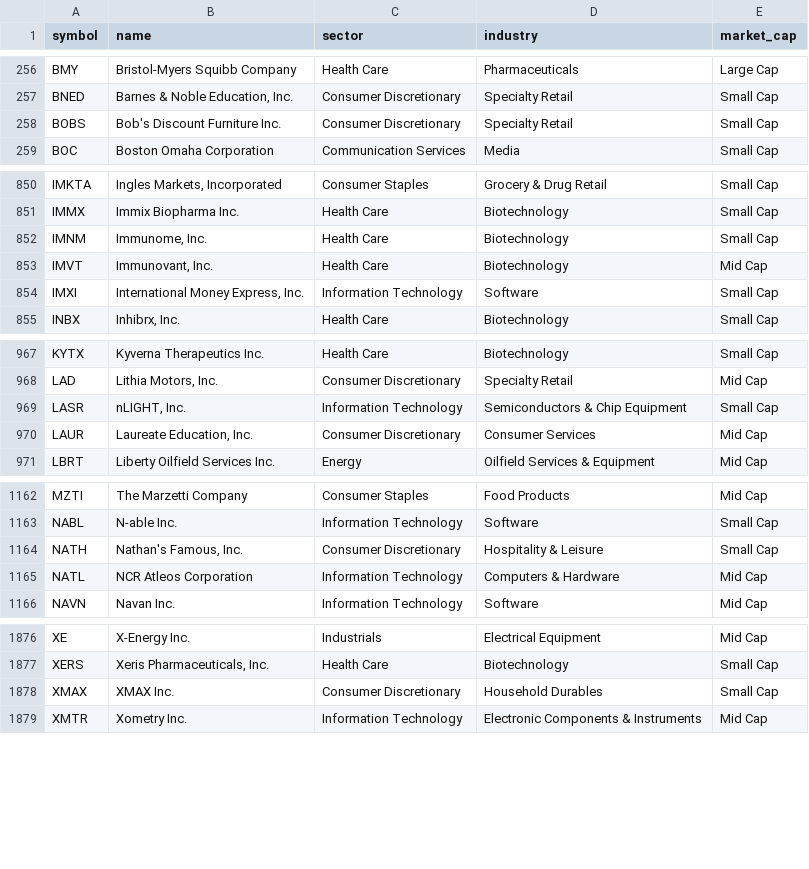
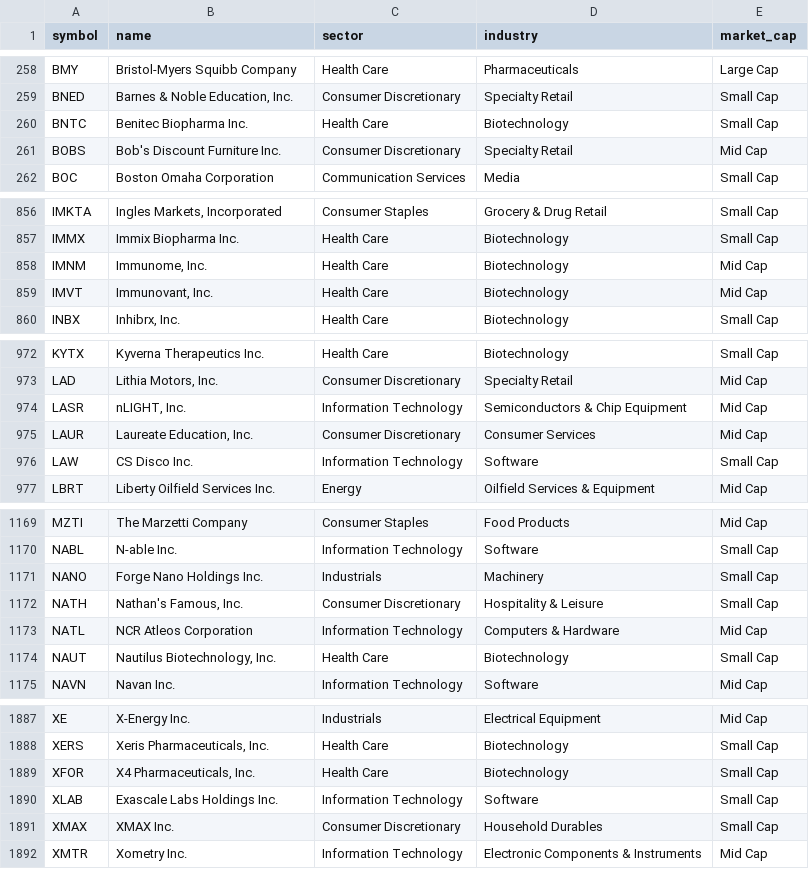
Before and after one commit to gbalocchi/datos-acciones, a CSV file: datos/universo.csv, drawn as a sheet; only a part is shown, gaps mark what is left out; the diff covers the shown part only.

Commit message:
datos 2026-10-27

```diff
--- a/datos/universo.csv
+++ b/datos/universo.csv
@@ -257,3 +259,4 @@ BMY,Bristol-Myers Squibb Company,Health Care,Pharmaceuticals,Large Cap
 BNED,"Barnes & Noble Education, Inc.",Consumer Discretionary,Specialty Retail,Small Cap
-BOBS,Bob's Discount Furniture Inc.,Consumer Discretionary,Specialty Retail,Small Cap
+BNTC,Benitec Biopharma Inc.,Health Care,Biotechnology,Small Cap
+BOBS,Bob's Discount Furniture Inc.,Consumer Discretionary,Specialty Retail,Mid Cap
 BOC,Boston Omaha Corporation,Communication Services,Media,Small Cap
@@ -851,5 +857,4 @@ IMKTA,"Ingles Markets, Incorporated",Consumer Staples,Grocery & Drug Retail,Smal
 IMMX,Immix Biopharma Inc.,Health Care,Biotechnology,Small Cap
-IMNM,"Immunome, Inc.",Health Care,Biotechnology,Small Cap
+IMNM,"Immunome, Inc.",Health Care,Biotechnology,Mid Cap
 IMVT,"Immunovant, Inc.",Health Care,Biotechnology,Mid Cap
-IMXI,"International Money Express, Inc.",Information Technology,Software,Small Cap
 INBX,"Inhibrx, Inc.",Health Care,Biotechnology,Small Cap
@@ -968,4 +973,5 @@ KYTX,Kyverna Therapeutics Inc.,Health Care,Biotechnology,Small Cap
 LAD,"Lithia Motors, Inc.",Consumer Discretionary,Specialty Retail,Mid Cap
-LASR,"nLIGHT, Inc.",Information Technology,Semiconductors & Chip Equipment,Small Cap
+LASR,"nLIGHT, Inc.",Information Technology,Semiconductors & Chip Equipment,Mid Cap
 LAUR,"Laureate Education, Inc.",Consumer Discretionary,Consumer Services,Mid Cap
+LAW,CS Disco Inc.,Information Technology,Software,Small Cap
 LBRT,Liberty Oilfield Services Inc.,Energy,Oilfield Services & Equipment,Mid Cap
@@ -1163,4 +1170,6 @@ MZTI,The Marzetti Company,Consumer Staples,Food Products,Mid Cap
 NABL,N-able Inc.,Information Technology,Software,Small Cap
+NANO,Forge Nano Holdings Inc.,Industrials,Machinery,Small Cap
 NATH,"Nathan's Famous, Inc.",Consumer Discretionary,Hospitality & Leisure,Small Cap
 NATL,NCR Atleos Corporation,Information Technology,Computers & Hardware,Mid Cap
+NAUT,"Nautilus Biotechnology, Inc.",Health Care,Biotechnology,Small Cap
 NAVN,Navan Inc.,Information Technology,Software,Mid Cap
@@ -1877,2 +1888,4 @@ XE,X-Energy Inc.,Industrials,Electrical Equipment,Mid Cap
 XERS,"Xeris Pharmaceuticals, Inc.",Health Care,Biotechnology,Small Cap
+XFOR,"X4 Pharmaceuticals, Inc.",Health Care,Biotechnology,Small Cap
+XLAB,Exascale Labs Holdings Inc.,Information Technology,Software,Small Cap
 XMAX,XMAX Inc.,Consumer Discretionary,Household Durables,Small Cap
```
Also changed, not shown: 12 added rows, 4 removed rows and 38 edited cells elsewhere in this file, datos/volume.csv, 41 other files.
